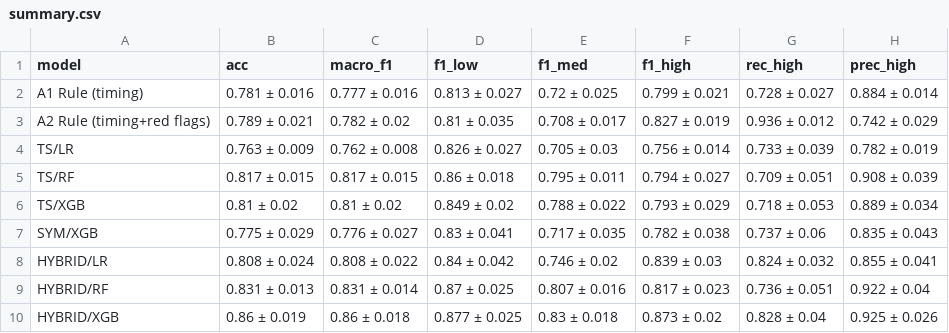
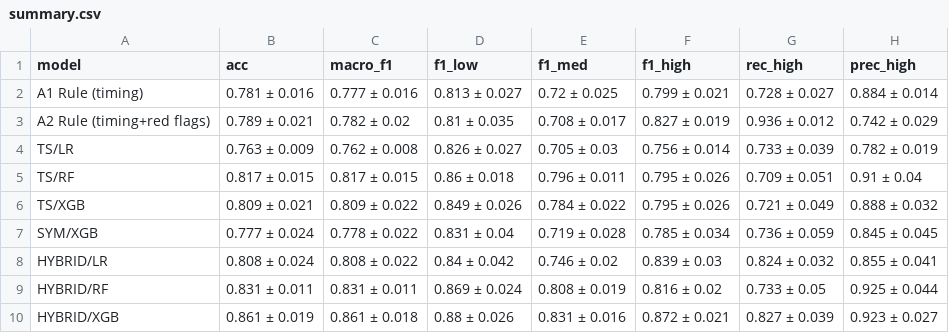
Before and after one commit to skabayaraa/research-work-2026, a CSV file: ml/results/summary.csv, drawn as a sheet; only a part is shown; the diff covers the shown part only.

```diff
--- a/ml/results/summary.csv
+++ b/ml/results/summary.csv
@@ -4,7 +4,7 @@ A2 Rule (timing+red flags),0.789 ± 0.021,0.782 ± 0.02,0.81 ± 0.035,0.708 ± 0
 TS/LR,0.763 ± 0.009,0.762 ± 0.008,0.826 ± 0.027,0.705 ± 0.03,0.756 ± 0.014,0.733 ± 0.039,0.782 ± 0.019
-TS/RF,0.817 ± 0.015,0.817 ± 0.015,0.86 ± 0.018,0.795 ± 0.011,0.794 ± 0.027,0.709 ± 0.051,0.908 ± 0.039
-TS/XGB,0.81 ± 0.02,0.81 ± 0.02,0.849 ± 0.02,0.788 ± 0.022,0.793 ± 0.029,0.718 ± 0.053,0.889 ± 0.034
-SYM/XGB,0.775 ± 0.029,0.776 ± 0.027,0.83 ± 0.041,0.717 ± 0.035,0.782 ± 0.038,0.737 ± 0.06,0.835 ± 0.043
+TS/RF,0.817 ± 0.015,0.817 ± 0.015,0.86 ± 0.018,0.796 ± 0.011,0.795 ± 0.026,0.709 ± 0.051,0.91 ± 0.04
+TS/XGB,0.809 ± 0.021,0.809 ± 0.022,0.849 ± 0.026,0.784 ± 0.022,0.795 ± 0.026,0.721 ± 0.049,0.888 ± 0.032
+SYM/XGB,0.777 ± 0.024,0.778 ± 0.022,0.831 ± 0.04,0.719 ± 0.028,0.785 ± 0.034,0.736 ± 0.059,0.845 ± 0.045
 HYBRID/LR,0.808 ± 0.024,0.808 ± 0.022,0.84 ± 0.042,0.746 ± 0.02,0.839 ± 0.03,0.824 ± 0.032,0.855 ± 0.041
-HYBRID/RF,0.831 ± 0.013,0.831 ± 0.014,0.87 ± 0.025,0.807 ± 0.016,0.817 ± 0.023,0.736 ± 0.051,0.922 ± 0.04
-HYBRID/XGB,0.86 ± 0.019,0.86 ± 0.018,0.877 ± 0.025,0.83 ± 0.018,0.873 ± 0.02,0.828 ± 0.04,0.925 ± 0.026
+HYBRID/RF,0.831 ± 0.011,0.831 ± 0.011,0.869 ± 0.024,0.808 ± 0.019,0.816 ± 0.02,0.733 ± 0.05,0.925 ± 0.044
+HYBRID/XGB,0.861 ± 0.019,0.861 ± 0.018,0.88 ± 0.026,0.831 ± 0.016,0.872 ± 0.021,0.827 ± 0.039,0.923 ± 0.027
```
Also changed, not shown: 32 edited cells elsewhere in this file, ml/results/all_results.csv, 5 other files.
